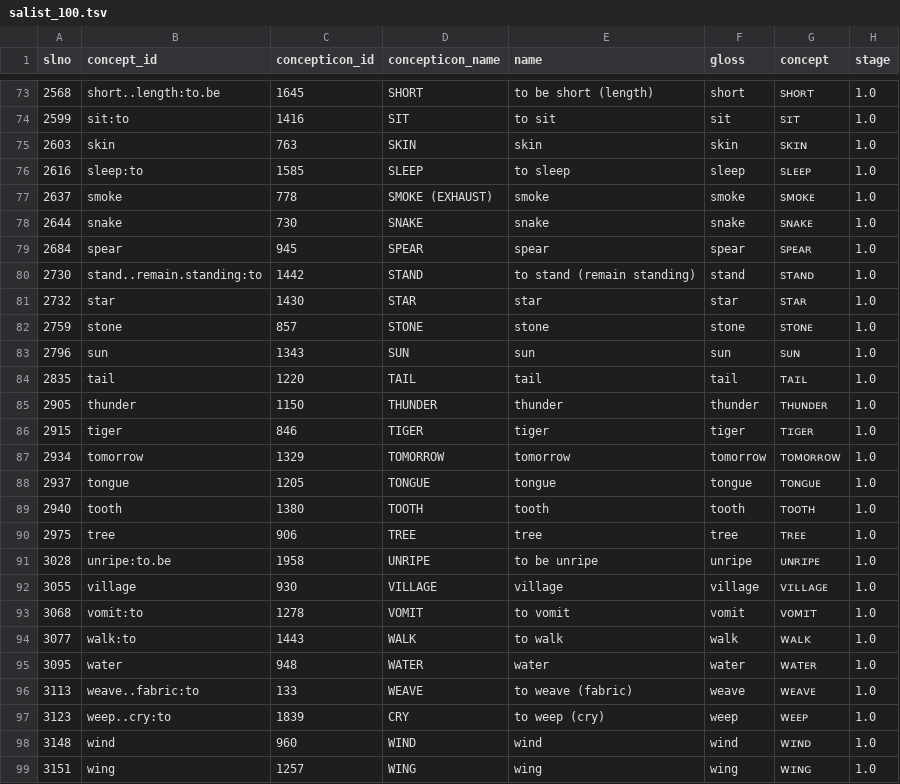
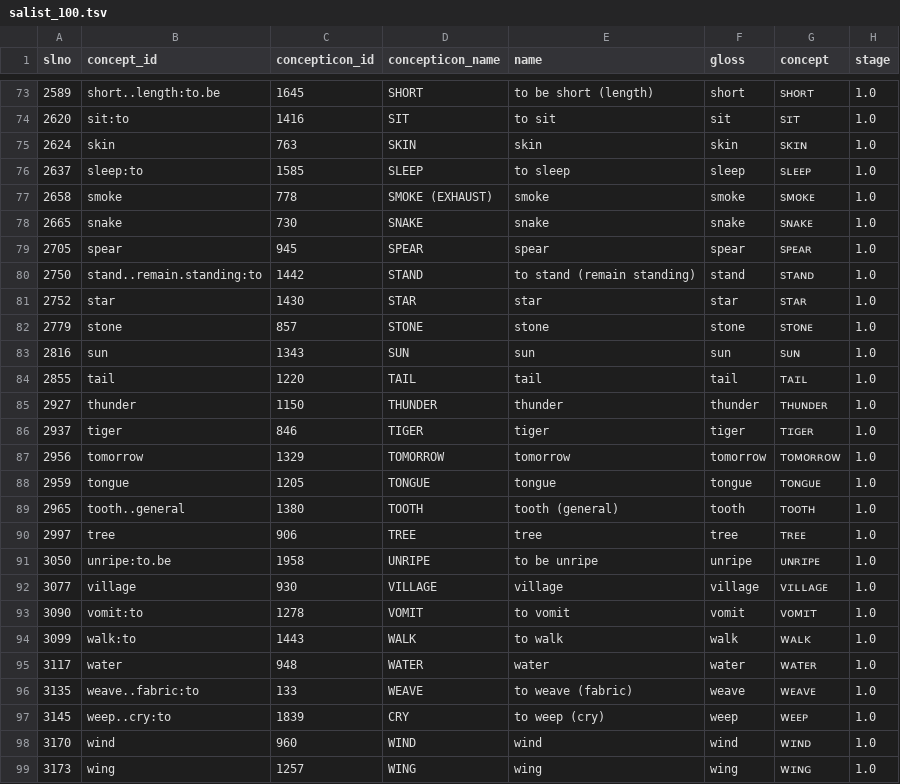
Before and after one commit to patkaiist/salist, a TSV file: lists/salist_100.tsv, drawn as a sheet; only a part is shown, gaps mark what is left out; the diff covers the shown part only; the diff names each change by its address in the sheet, - before the commit and + after, or states it on an @@ line.

```diff
--- a/lists/salist_100.tsv
+++ b/lists/salist_100.tsv
-A73 (slno): 2568
+A73 (slno): 2589
-A74 (slno): 2599
+A74 (slno): 2620
-A75 (slno): 2603
+A75 (slno): 2624
-A76 (slno): 2616
+A76 (slno): 2637
-A77 (slno): 2637
+A77 (slno): 2658
-A78 (slno): 2644
+A78 (slno): 2665
-A79 (slno): 2684
+A79 (slno): 2705
-A80 (slno): 2730
+A80 (slno): 2750
-A81 (slno): 2732
+A81 (slno): 2752
-A82 (slno): 2759
+A82 (slno): 2779
-A83 (slno): 2796
+A83 (slno): 2816
-A84 (slno): 2835
+A84 (slno): 2855
-A85 (slno): 2905
+A85 (slno): 2927
-A86 (slno): 2915
+A86 (slno): 2937
-A87 (slno): 2934
+A87 (slno): 2956
-A88 (slno): 2937
+A88 (slno): 2959
-A89 (slno): 2940
+A89 (slno): 2965
-B89 (concept_id): tooth
+B89 (concept_id): tooth..general
-E89 (name): tooth
+E89 (name): tooth (general)
-A90 (slno): 2975
+A90 (slno): 2997
-A91 (slno): 3028
+A91 (slno): 3050
-A92 (slno): 3055
+A92 (slno): 3077
-A93 (slno): 3068
+A93 (slno): 3090
-A94 (slno): 3077
+A94 (slno): 3099
-A95 (slno): 3095
+A95 (slno): 3117
-A96 (slno): 3113
+A96 (slno): 3135
-A97 (slno): 3123
+A97 (slno): 3145
-A98 (slno): 3148
+A98 (slno): 3170
-A99 (slno): 3151
+A99 (slno): 3173
```
Also changed, not shown: 69 edited cells elsewhere in this file, lists/salist_1000.tsv, lists/salist_350.tsv, 3 other files.
